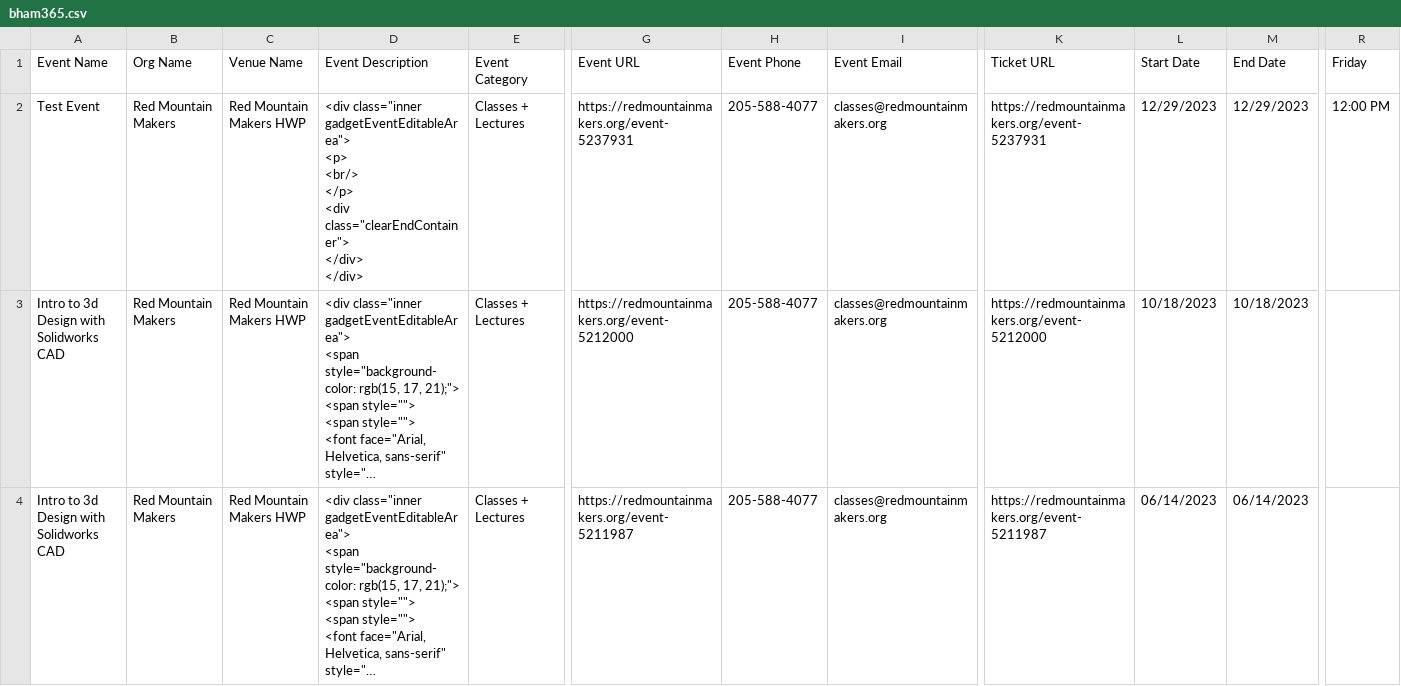
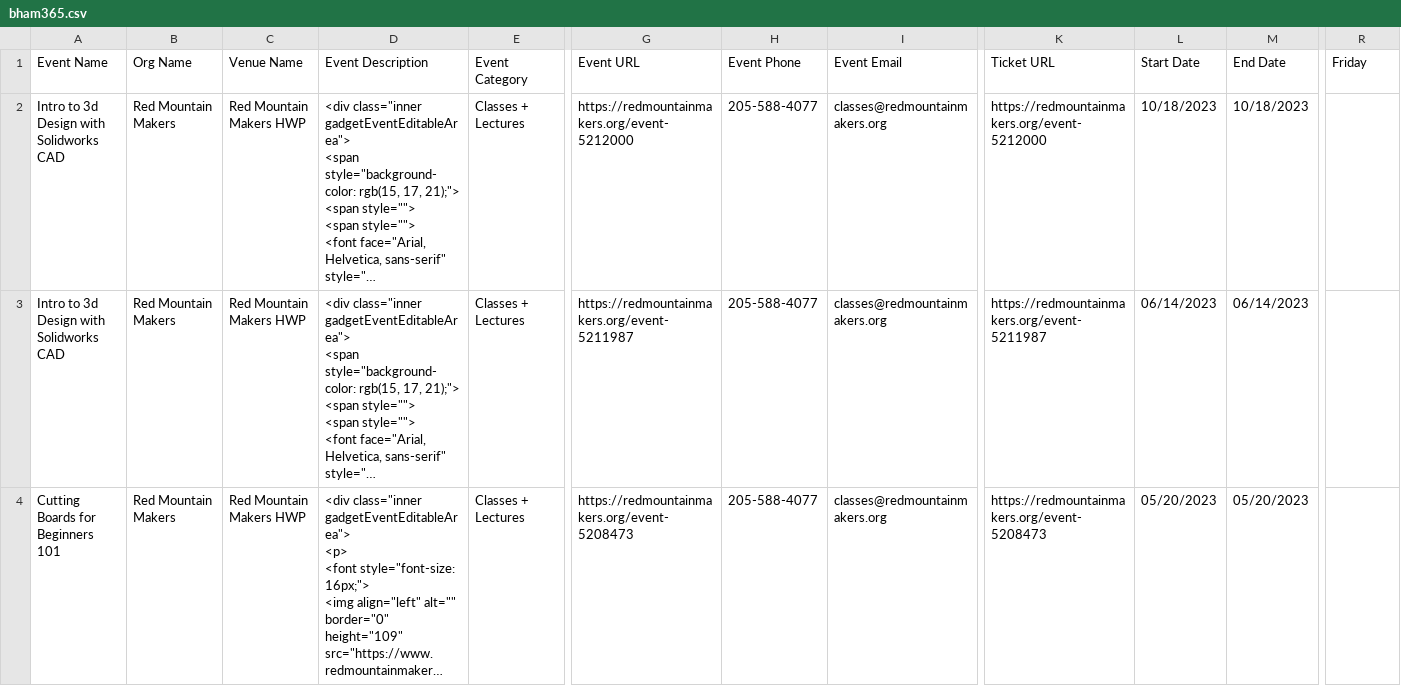
Before and after one commit to redmountainmakers/rmm-wa-events-management, a CSV file: bham365.csv, drawn as a sheet; only a part is shown, gaps mark what is left out; the shorter side is filled out with more unchanged rows; long unchanged cells end in …; rows hold the shown columns only; ↵ is a line break in a cell; the diff names each change by its address in the sheet, - before the commit and + after, or states it on an @@ line.

```diff
--- a/bham365.csv
+++ b/bham365.csv
-row 2: Test Event | Red Mountain Makers | Red Mountain Makers HWP | <div class="inner gadgetEventEditableArea"> ↵ <p> ↵ <br/> ↵ </p> ↵ <div class="clearEndContainer"> ↵ </div> ↵ </div> | Classes + Lectures | https://redmountainmakers.org/event-5237931 | 205-588-4077 | classes@redmountainmakers.org | https://redmountainmakers.org/event-5237931 | 12/29/2023 | 12/29/2023 | 12:00 PM
```
Also changed, not shown: 2 other files.
